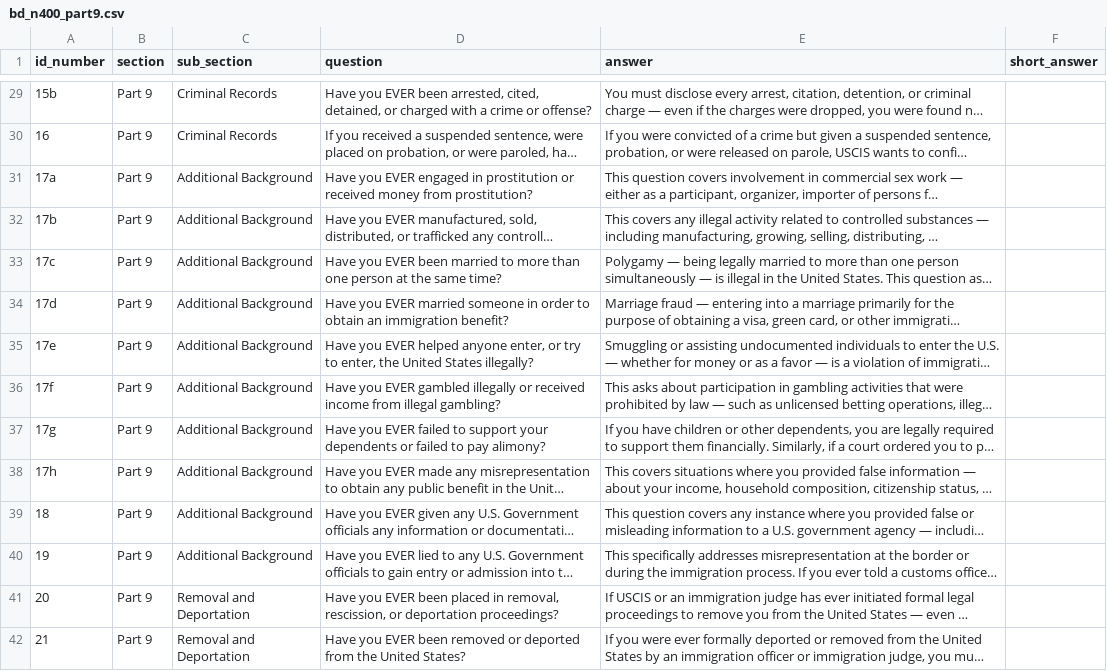
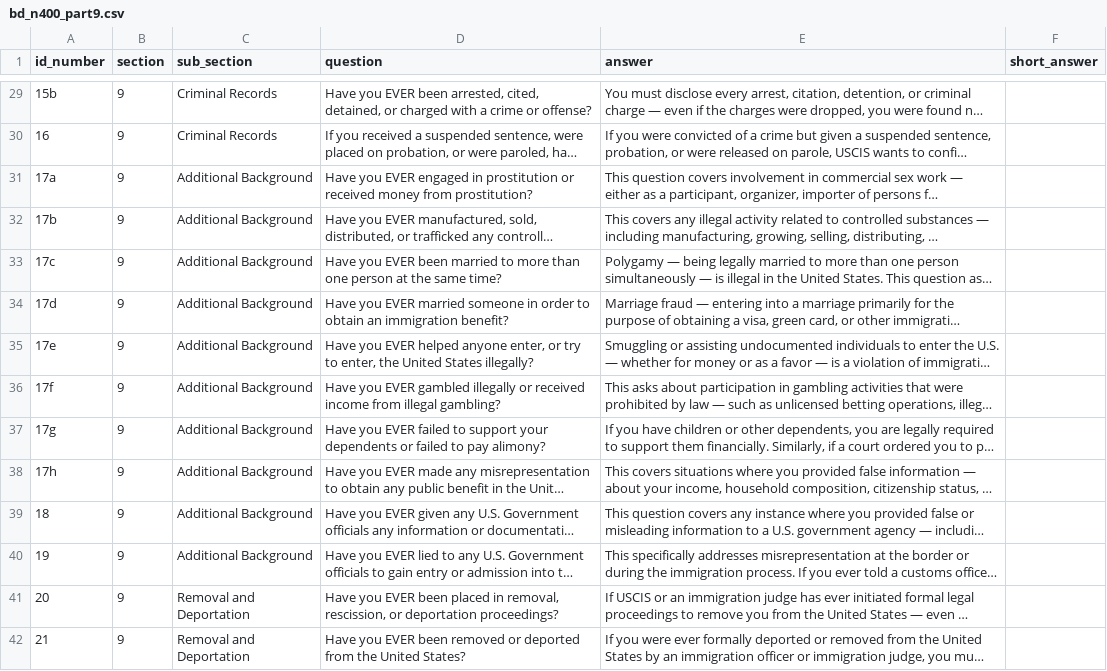
Before and after one commit to renatodaherbr-dotcom/civictest-usa, a CSV file: public/bd_n400_part9.csv, drawn as a sheet; only a part is shown, gaps mark what is left out; long unchanged cells end in …; the diff covers the shown part only; the diff names each change by its address in the sheet, - before the commit and + after, or states it on an @@ line.

```diff
--- a/public/bd_n400_part9.csv
+++ b/public/bd_n400_part9.csv
-B29:B42 (section): Part 9
+B29:B42 (section): 9
```
Also changed, not shown: 48 edited cells elsewhere in this file, 2 other files.
